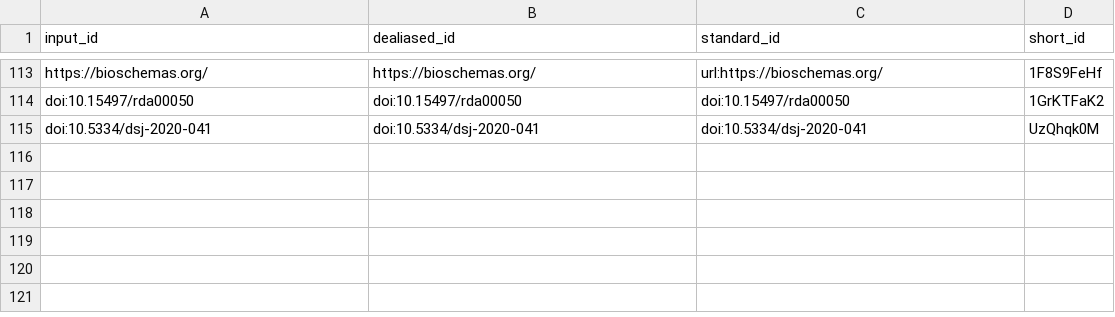
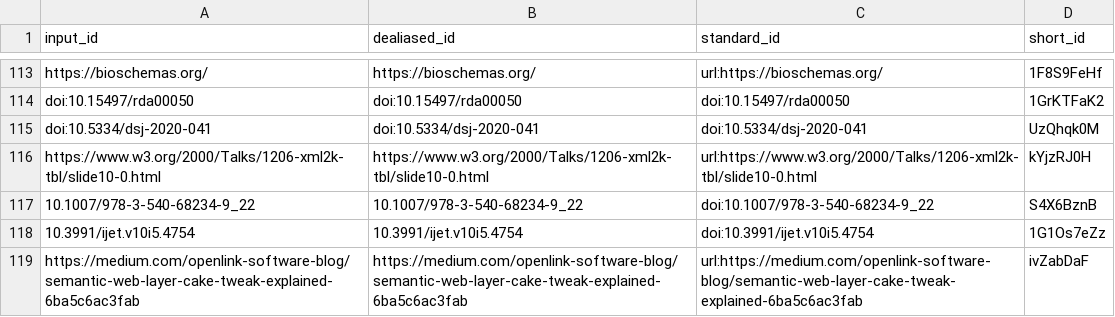
Before and after one commit to stain/2022-fdo-paper, a TSV file: citations.tsv, drawn as a sheet; only a part is shown, gaps mark what is left out; the diff names each change by its address in the sheet, - before the commit and + after, or states it on an @@ line.

Commit message:
some discussion [ci skip]
This build is based on
https://github.com/stain/2022-fdo-paper/commit/753d7b4464c2333a4b0f5f9435276f5ba8f096be.

This commit was created by the following CI build and job:
https://github.com/stain/2022-fdo-paper/commit/753d7b4464c2333a4b0f5f9435276f5ba8f096be/checks
https://github.com/stain/2022-fdo-paper/actions/runs/2565518291

```diff
--- a/citations.tsv
+++ b/citations.tsv
+row 116: https://www.w3.org/2000/Talks/1206-xml2k-tbl/slide10-0.html | https://www.w3.org/2000/Talks/1206-xml2k-tbl/slide10-0.html | url:https://www.w3.org/2000/Talks/1206-xml2k-tbl/slide10-0.html | kYjzRJ0H
+row 117: 10.1007/978-3-540-68234-9_22 | 10.1007/978-3-540-68234-9_22 | doi:10.1007/978-3-540-68234-9_22 | S4X6BznB
+row 118: 10.3991/ijet.v10i5.4754 | 10.3991/ijet.v10i5.4754 | doi:10.3991/ijet.v10i5.4754 | 1G1Os7eZz
+row 119: https://medium.com/openlink-software-blog/semantic-web-layer-cake-tweak-explained-6ba5c6ac3fab | https://medium.com/openlink-software-blog/semantic-web-layer-cake-tweak-explained-6ba5c6ac3fab | url:https://medium.com/openlink-software-blog/semantic-web-layer-cake-tweak-explained-6ba5c6ac3fab | ivZabDaF
```
Also changed, not shown: 7 other files.
